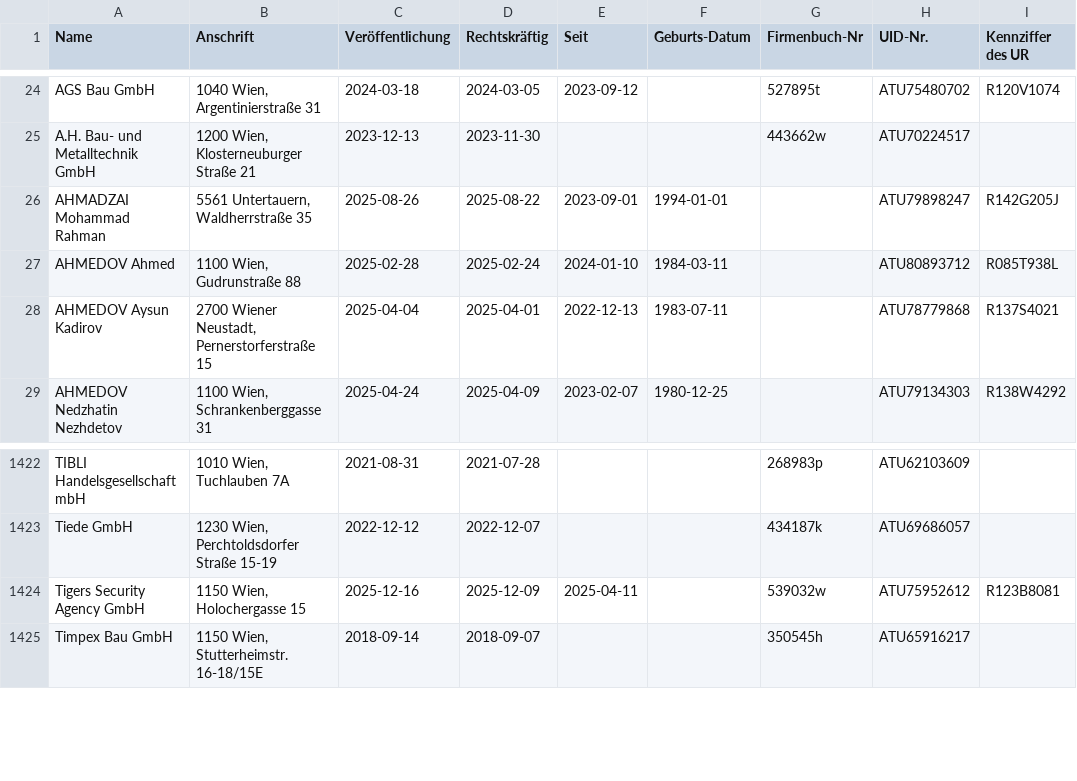
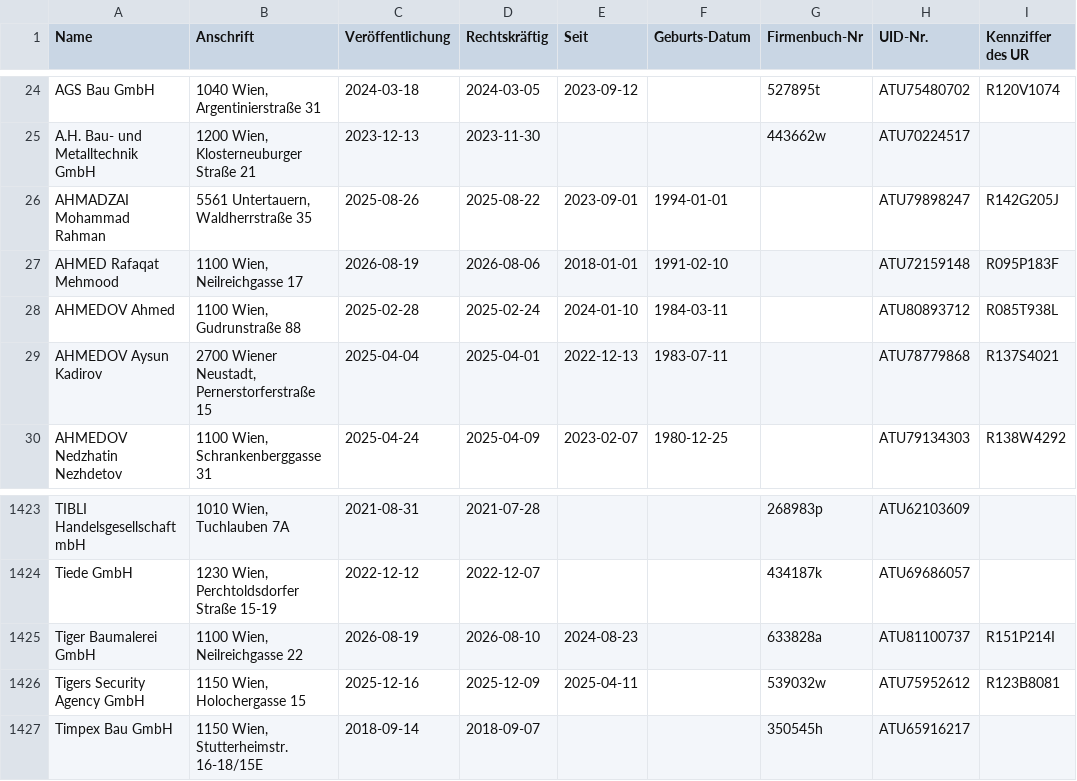
Before and after one commit to arjoma/scheinfirmen-at, a CSV file: data/scheinfirmen.csv, drawn as a sheet; only a part is shown, gaps mark what is left out.

```diff
--- a/data/scheinfirmen.csv
+++ b/data/scheinfirmen.csv
@@ -26,2 +26,3 @@ A.H. Bau- und Metalltechnik GmbH,"1200 Wien, Klosterneuburger Straße 21",2023-1
 AHMADZAI Mohammad Rahman,"5561 Untertauern, Waldherrstraße 35",2025-08-26,2025-08-22,2023-09-01,1994-01-01,,ATU79898247,R142G205J
+AHMED Rafaqat Mehmood,"1100 Wien, Neilreichgasse 17",2026-08-19,2026-08-06,2018-01-01,1991-02-10,,ATU72159148,R095P183F
 AHMEDOV Ahmed,"1100 Wien, Gudrunstraße 88",2025-02-28,2025-02-24,2024-01-10,1984-03-11,,ATU80893712,R085T938L
@@ -1423,2 +1424,3 @@ TIBLI Handelsgesellschaft mbH,"1010 Wien, Tuchlauben 7A",2021-08-31,2021-07-28,,
 Tiede GmbH,"1230 Wien, Perchtoldsdorfer Straße 15-19",2022-12-12,2022-12-07,,,434187k,ATU69686057,
+Tiger Baumalerei GmbH,"1100 Wien, Neilreichgasse 22",2026-08-19,2026-08-10,2024-08-23,,633828a,ATU81100737,R151P214I
 Tigers Security Agency GmbH,"1150 Wien, Holochergasse 15",2025-12-16,2025-12-09,2025-04-11,,539032w,ATU75952612,R123B8081
```
Also changed, not shown: 3 other files.
